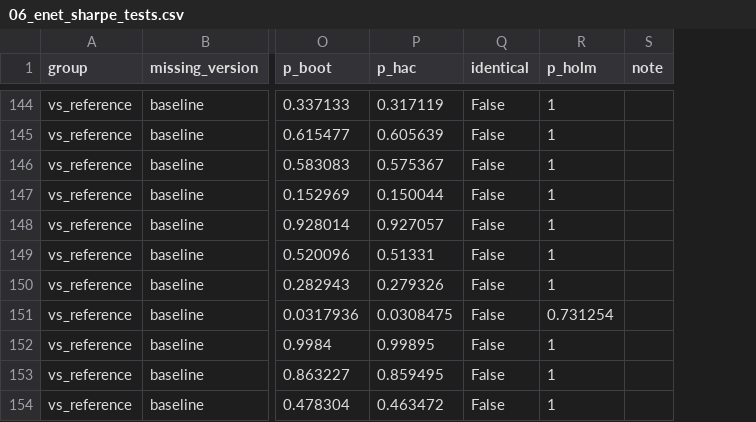
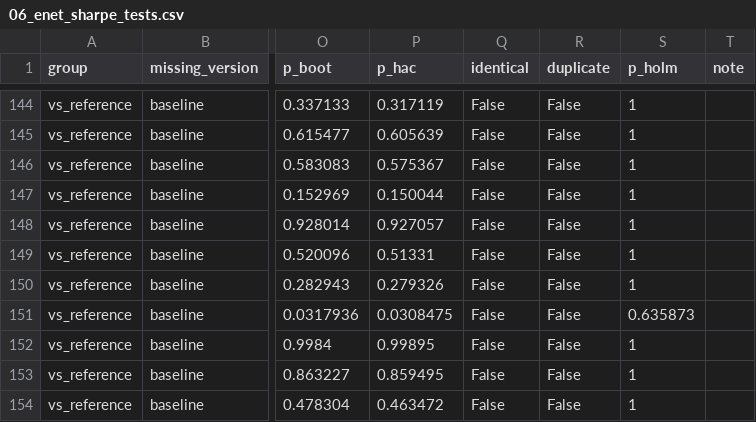
Before and after one commit to duartep8/Thesis, a CSV file: results/tables/06_enet_sharpe_tests.csv, drawn as a sheet; only a part is shown, gaps mark what is left out; addresses are those after the commit; the diff covers the shown part only; the diff names each change by its address in the sheet, - before the commit and + after, or states it on an @@ line.

```diff
--- a/results/tables/06_enet_sharpe_tests.csv
+++ b/results/tables/06_enet_sharpe_tests.csv
+column R (duplicate), rows 144-154: all False
-S151 (p_holm): 0.731254
+S151 (p_holm): 0.635873
```
Also changed, not shown: 28 edited cells elsewhere in this file, results/tables/06_lgbm_sharpe_tests.csv, 2 other files.
